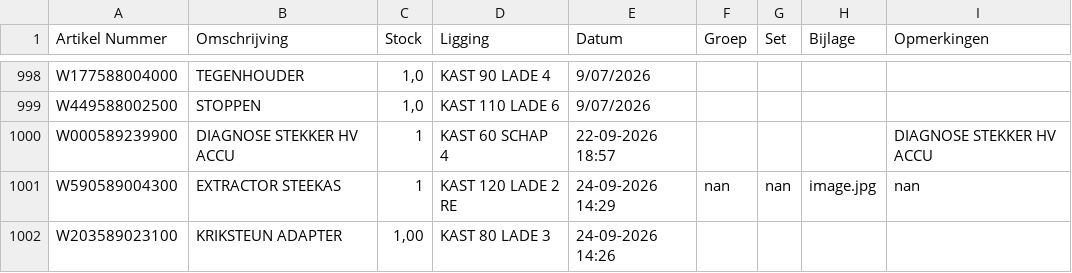
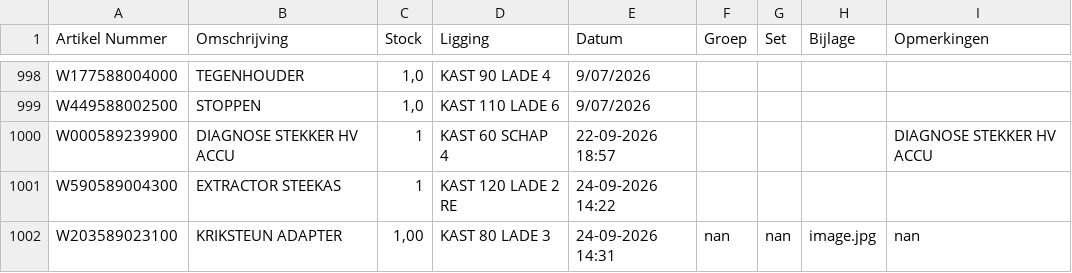
Before and after one commit to christoffm88-dotcom/sp, a CSV file: gereedschap.csv, drawn as a sheet; only a part is shown, gaps mark what is left out.

Commit message:
Wijzig artikel W203589023100

```diff
--- a/gereedschap.csv
+++ b/gereedschap.csv
@@ -1000,3 +1000,3 @@ W449588002500,STOPPEN,"1,0",KAST 110 LADE 6,9/07/2026,,,,
 W000589239900,DIAGNOSE STEKKER HV ACCU,1,KAST 60 SCHAP 4,22-09-2026 18:57,,,,DIAGNOSE STEKKER HV ACCU
-W590589004300,EXTRACTOR STEEKAS,1,KAST 120 LADE 2 RE,24-09-2026 14:29,nan,nan,image.jpg,nan
-W203589023100,KRIKSTEUN ADAPTER,"1,00",KAST 80 LADE 3,24-09-2026 14:26,,,,
+W590589004300,EXTRACTOR STEEKAS,1,KAST 120 LADE 2 RE,24-09-2026 14:22,,,,
+W203589023100,KRIKSTEUN ADAPTER,"1,00",KAST 80 LADE 3,24-09-2026 14:31,nan,nan,image.jpg,nan
```
